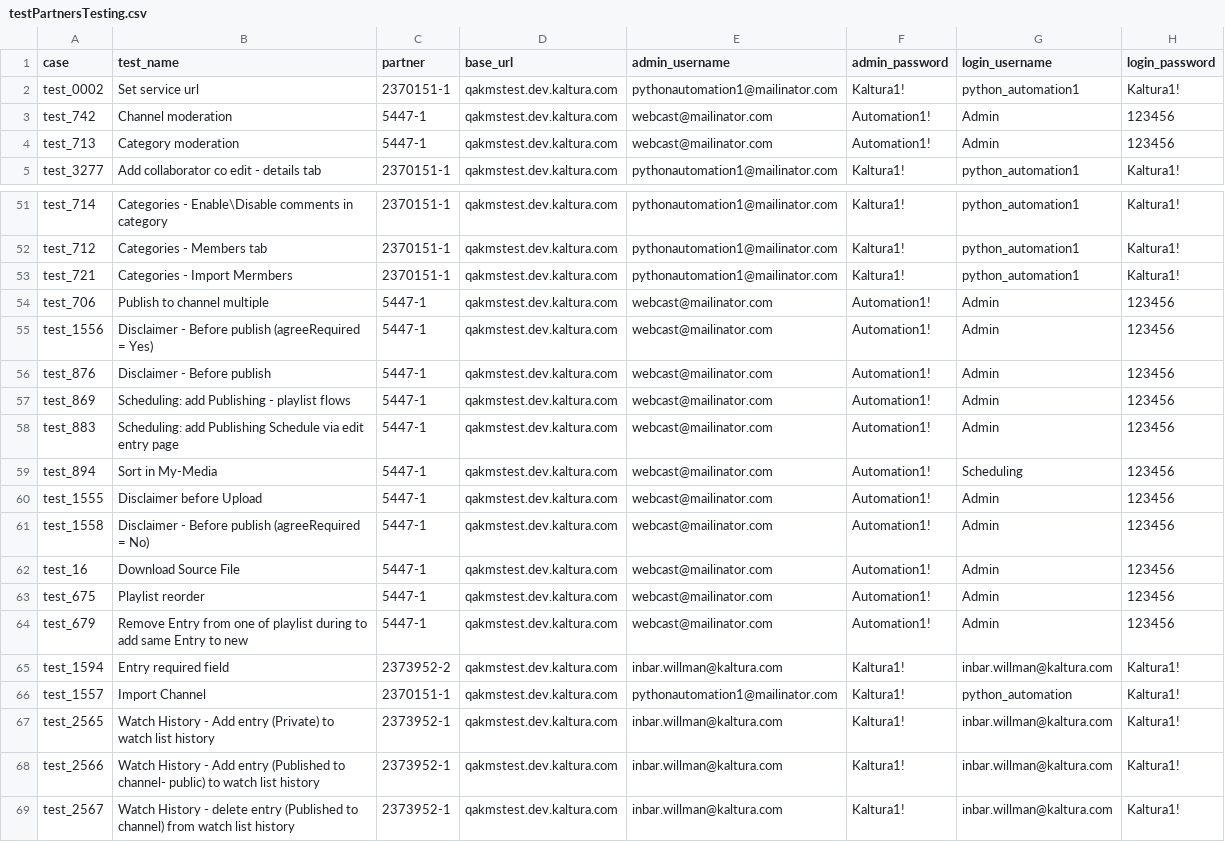
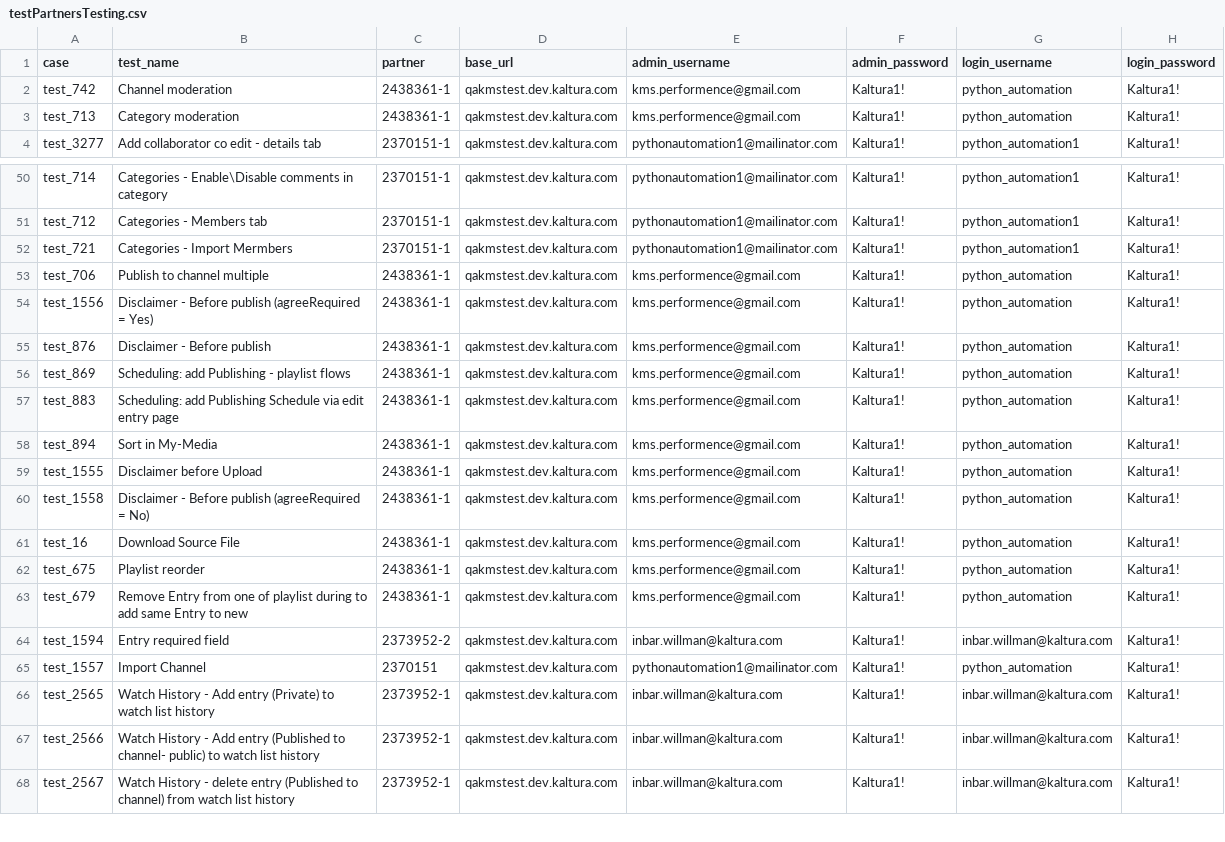
Before and after one commit to NadyaDi/kms-automation, a CSV file: web/ini/testPartnersTesting.csv, drawn as a sheet; only a part is shown, gaps mark what is left out.

Commit message:
changing partenrs for oldUI

```diff
--- a/web/ini/testPartnersTesting.csv
+++ b/web/ini/testPartnersTesting.csv
@@ -1,5 +1,4 @@
 case,test_name,partner,base_url,admin_username,admin_password,login_username,login_password
-test_0002,Set service url,2370151-1,qakmstest.dev.kaltura.com,pythonautomation1@mailinator.com,Kaltura1!,python_automation1,Kaltura1!
-test_742,Channel moderation,5447-1,qakmstest.dev.kaltura.com,webcast@mailinator.com,Automation1!,Admin,123456
-test_713,Category moderation,5447-1,qakmstest.dev.kaltura.com,webcast@mailinator.com,Automation1!,Admin,123456
+test_742,Channel moderation,2438361-1,qakmstest.dev.kaltura.com,kms.performence@gmail.com,Kaltura1!,python_automation,Kaltura1!
+test_713,Category moderation,2438361-1,qakmstest.dev.kaltura.com,kms.performence@gmail.com,Kaltura1!,python_automation,Kaltura1!
 test_3277,Add collaborator co edit - details tab,2370151-1,qakmstest.dev.kaltura.com,pythonautomation1@mailinator.com,Kaltura1!,python_automation1,Kaltura1!
@@ -53,15 +52,15 @@ test_712,Categories - Members tab,2370151-1,qakmstest.dev.kaltura.com,pythonauto
 test_721,Categories - Import Mermbers,2370151-1,qakmstest.dev.kaltura.com,pythonautomation1@mailinator.com,Kaltura1!,python_automation1,Kaltura1!
-test_706,Publish to channel multiple,5447-1,qakmstest.dev.kaltura.com,webcast@mailinator.com,Automation1!,Admin,123456
-test_1556,Disclaimer - Before publish (agreeRequired = Yes),5447-1,qakmstest.dev.kaltura.com,webcast@mailinator.com,Automation1!,Admin,123456
-test_876,Disclaimer - Before publish,5447-1,qakmstest.dev.kaltura.com,webcast@mailinator.com,Automation1!,Admin,123456
-test_869,Scheduling: add Publishing  - playlist flows,5447-1,qakmstest.dev.kaltura.com,webcast@mailinator.com,Automation1!,Admin,123456
-test_883,Scheduling: add Publishing Schedule via edit entry page,5447-1,qakmstest.dev.kaltura.com,webcast@mailinator.com,Automation1!,Admin,123456
-test_894,Sort in My-Media,5447-1,qakmstest.dev.kaltura.com,webcast@mailinator.com,Automation1!,Scheduling,123456
-test_1555,Disclaimer before Upload,5447-1,qakmstest.dev.kaltura.com,webcast@mailinator.com,Automation1!,Admin,123456
-test_1558,Disclaimer - Before publish (agreeRequired = No),5447-1,qakmstest.dev.kaltura.com,webcast@mailinator.com,Automation1!,Admin,123456
-test_16,Download Source File,5447-1,qakmstest.dev.kaltura.com,webcast@mailinator.com,Automation1!,Admin,123456
-test_675,Playlist reorder,5447-1,qakmstest.dev.kaltura.com,webcast@mailinator.com,Automation1!,Admin,123456
-test_679,Remove Entry from one of playlist during to add same Entry to new,5447-1,qakmstest.dev.kaltura.com,webcast@mailinator.com,Automation1!,Admin,123456
+test_706,Publish to channel multiple,2438361-1,qakmstest.dev.kaltura.com,kms.performence@gmail.com,Kaltura1!,python_automation,Kaltura1!
+test_1556,Disclaimer - Before publish (agreeRequired = Yes),2438361-1,qakmstest.dev.kaltura.com,kms.performence@gmail.com,Kaltura1!,python_automation,Kaltura1!
+test_876,Disclaimer - Before publish,2438361-1,qakmstest.dev.kaltura.com,kms.performence@gmail.com,Kaltura1!,python_automation,Kaltura1!
+test_869,Scheduling: add Publishing  - playlist flows,2438361-1,qakmstest.dev.kaltura.com,kms.performence@gmail.com,Kaltura1!,python_automation,Kaltura1!
+test_883,Scheduling: add Publishing Schedule via edit entry page,2438361-1,qakmstest.dev.kaltura.com,kms.performence@gmail.com,Kaltura1!,python_automation,Kaltura1!
+test_894,Sort in My-Media,2438361-1,qakmstest.dev.kaltura.com,kms.performence@gmail.com,Kaltura1!,python_automation,Kaltura1!
+test_1555,Disclaimer before Upload,2438361-1,qakmstest.dev.kaltura.com,kms.performence@gmail.com,Kaltura1!,python_automation,Kaltura1!
+test_1558,Disclaimer - Before publish (agreeRequired = No),2438361-1,qakmstest.dev.kaltura.com,kms.performence@gmail.com,Kaltura1!,python_automation,Kaltura1!
+test_16,Download Source File,2438361-1,qakmstest.dev.kaltura.com,kms.performence@gmail.com,Kaltura1!,python_automation,Kaltura1!
+test_675,Playlist reorder,2438361-1,qakmstest.dev.kaltura.com,kms.performence@gmail.com,Kaltura1!,python_automation,Kaltura1!
+test_679,Remove Entry from one of playlist during to add same Entry to new,2438361-1,qakmstest.dev.kaltura.com,kms.performence@gmail.com,Kaltura1!,python_automation,Kaltura1!
 test_1594,Entry required field,2373952-2,qakmstest.dev.kaltura.com,inbar.willman@kaltura.com,Kaltura1!,inbar.willman@kaltura.com,Kaltura1!
-test_1557,Import Channel,2370151-1,qakmstest.dev.kaltura.com,pythonautomation1@mailinator.com,Kaltura1!,python_automation,Kaltura1!
+test_1557,Import Channel,2370151,qakmstest.dev.kaltura.com,pythonautomation1@mailinator.com,Kaltura1!,python_automation,Kaltura1!
 test_2565,Watch History - Add entry (Private) to watch list history,2373952-1,qakmstest.dev.kaltura.com,inbar.willman@kaltura.com,Kaltura1!,inbar.willman@kaltura.com,Kaltura1!
```
